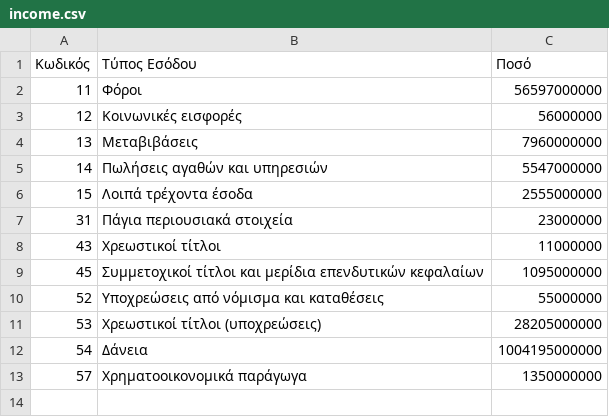
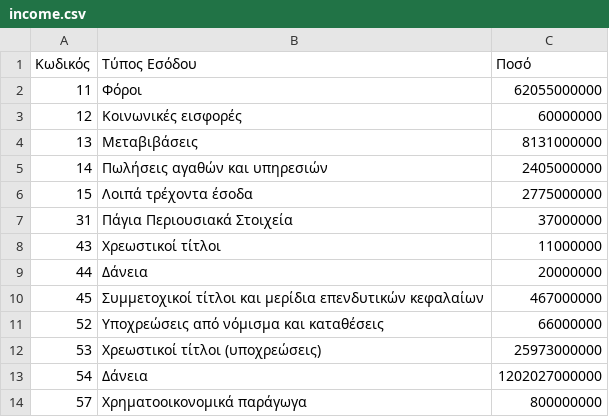
Before and after one commit to Papapanafiotou/Prog2, a CSV file: statewallet/src/main/sources/income.csv, drawn as a sheet.

```diff
--- a/statewallet/src/main/sources/income.csv
+++ b/statewallet/src/main/sources/income.csv
@@ -1,13 +1,14 @@
 Κωδικός,Τύπος Εσόδου,Ποσό
-11,Φόροι,56597000000
-12,Κοινωνικές εισφορές,56000000
-13,Μεταβιβάσεις,7960000000
-14,Πωλήσεις αγαθών και υπηρεσιών,5547000000
-15,Λοιπά τρέχοντα έσοδα,2555000000
-31,Πάγια περιουσιακά στοιχεία,23000000
+11,Φόροι,62055000000
+12,Κοινωνικές εισφορές,60000000
+13,Μεταβιβάσεις,8131000000
+14,Πωλήσεις αγαθών και υπηρεσιών,2405000000
+15,Λοιπά τρέχοντα έσοδα,2775000000
+31,Πάγια Περιουσιακά Στοιχεία,37000000
 43,Χρεωστικοί τίτλοι,11000000
-45,Συμμετοχικοί τίτλοι και μερίδια επενδυτικών κεφαλαίων,1095000000
-52,Υποχρεώσεις από νόμισμα και καταθέσεις,55000000
-53,Χρεωστικοί τίτλοι (υποχρεώσεις),28205000000
-54,Δάνεια,1004195000000
-57,Χρηματοοικονομικά παράγωγα,1350000000
+44,Δάνεια,20000000
+45,Συμμετοχικοί τίτλοι και μερίδια επενδυτικών κεφαλαίων,467000000
+52,Υποχρεώσεις από νόμισμα και καταθέσεις,66000000
+53,Χρεωστικοί τίτλοι (υποχρεώσεις),25973000000
+54,Δάνεια,1202027000000
+57,Χρηματοοικονομικά παράγωγα,800000000
```
Also changed, not shown: statewallet/src/main/sources/expenses.csv, statewallet/src/main/sources/ministries.csv, 1 other file.
